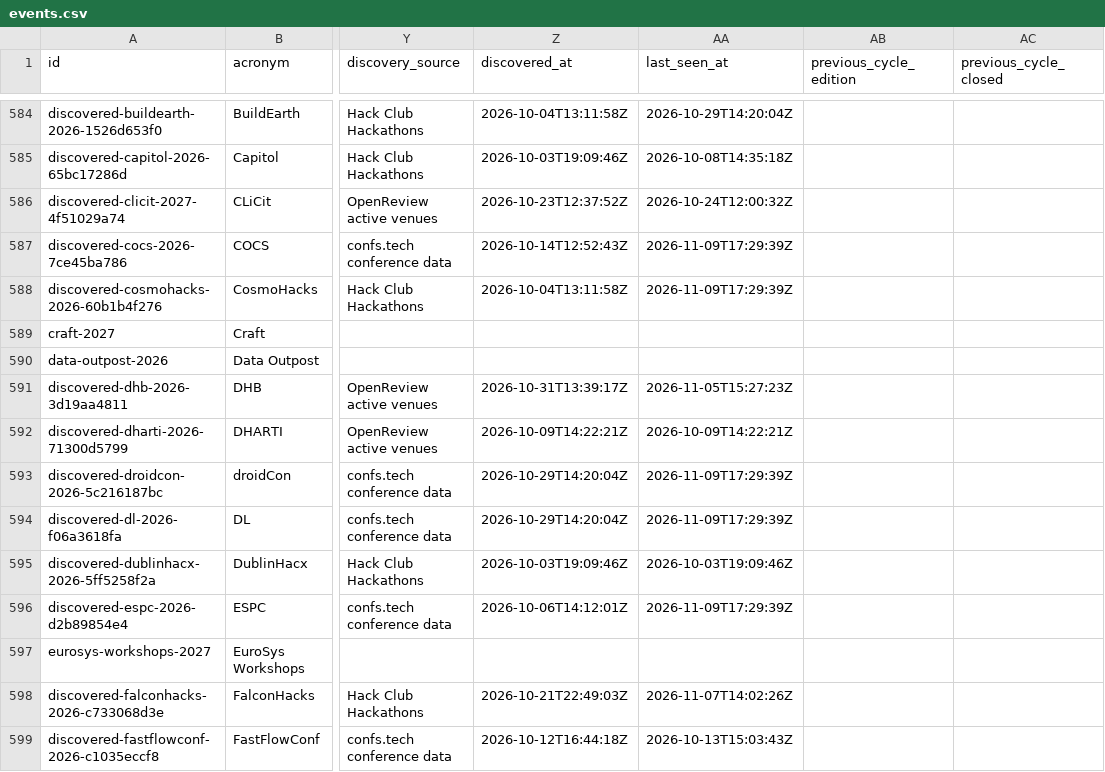
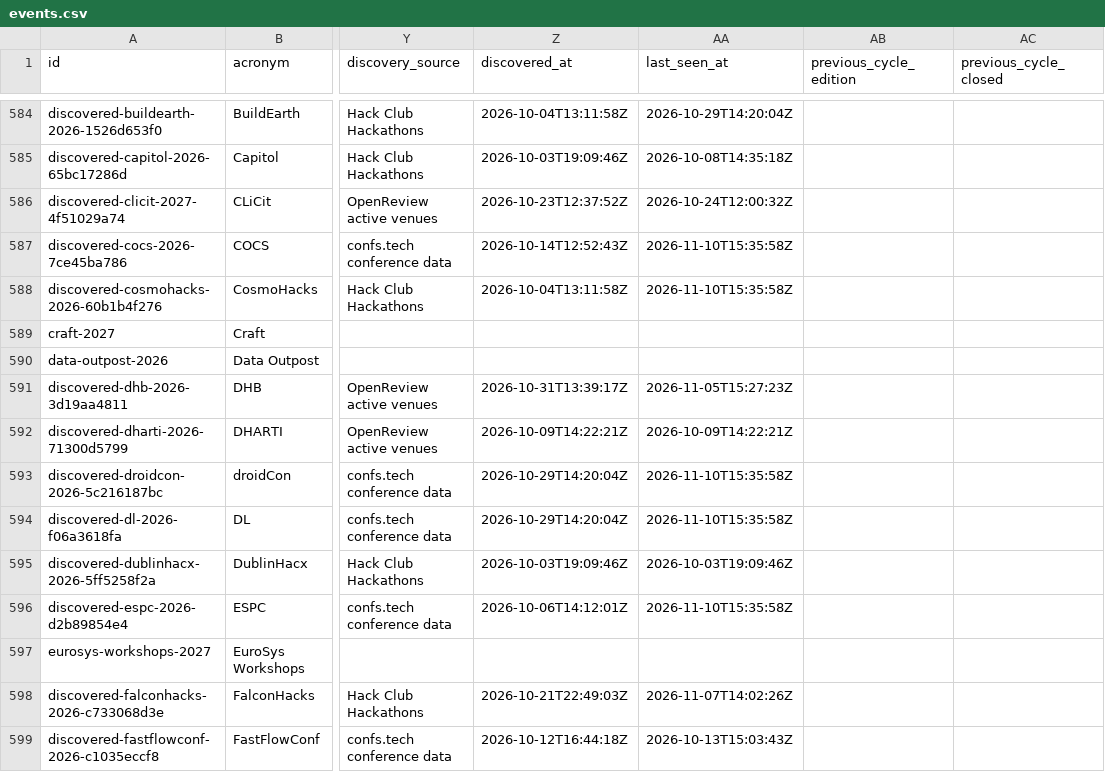
Before and after one commit to nil68657/deadline-compass, a CSV file: site/data/events.csv, drawn as a sheet; only a part is shown, gaps mark what is left out; the diff covers the shown part only; the diff names each change by its address in the sheet, - before the commit and + after, or states it on an @@ line.

```diff
--- a/site/data/events.csv
+++ b/site/data/events.csv
-AA587:AA588 (last_seen_at): 2026-11-09T17:29:39Z
+AA587:AA588 (last_seen_at): 2026-11-10T15:35:58Z
-AA593:AA594 (last_seen_at): 2026-11-09T17:29:39Z
+AA593:AA594 (last_seen_at): 2026-11-10T15:35:58Z
-AA596 (last_seen_at): 2026-11-09T17:29:39Z
+AA596 (last_seen_at): 2026-11-10T15:35:58Z
```
Also changed, not shown: 2 added rows and 47 edited cells elsewhere in this file, 4 other files.
